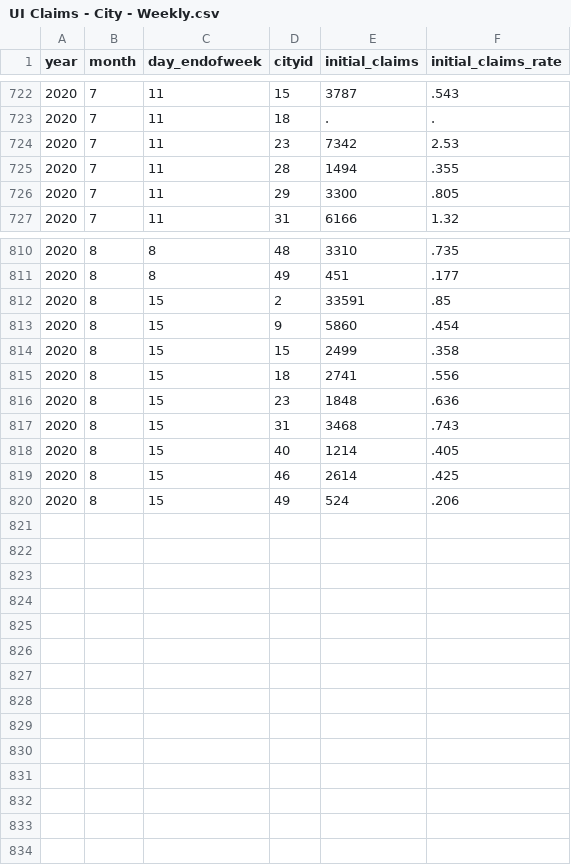
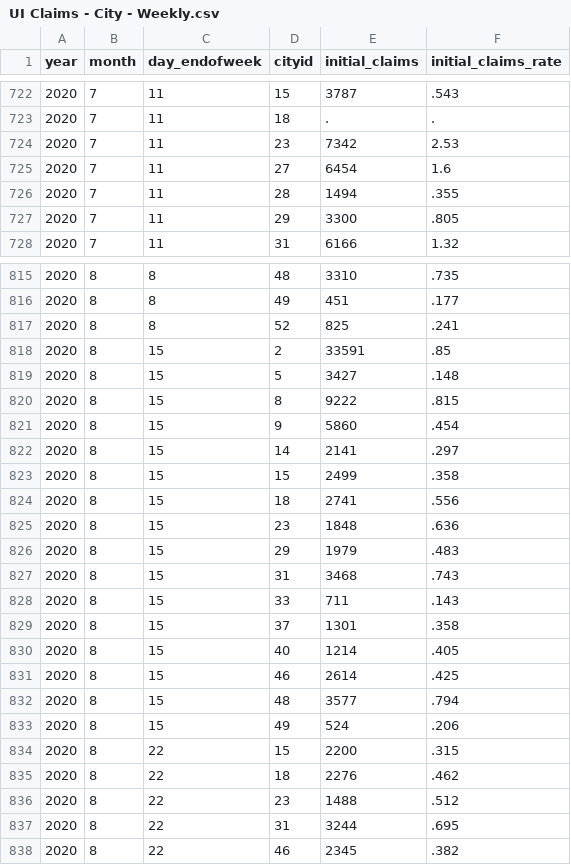
Before and after one commit to srpatel2000/EconomicTracker, a CSV file: data cleaning/raw_data/UI Claims - City - Weekly.csv, drawn as a sheet; only a part is shown, gaps mark what is left out; the diff covers the shown part only.

```diff
--- a/data cleaning/raw_data/UI Claims - City - Weekly.csv
+++ b/data cleaning/raw_data/UI Claims - City - Weekly.csv
@@ -724,2 +724,3 @@ year,month,day_endofweek,cityid,initial_claims,initial_claims_rate
 2020,7,11,23,7342,2.53
+2020,7,11,27,6454,1.6
 2020,7,11,28,1494,.355
@@ -811,4 +816,8 @@ year,month,day_endofweek,cityid,initial_claims,initial_claims_rate
 2020,8,8,49,451,.177
+2020,8,8,52,825,.241
 2020,8,15,2,33591,.85
+2020,8,15,5,3427,.148
+2020,8,15,8,9222,.815
 2020,8,15,9,5860,.454
+2020,8,15,14,2141,.297
 2020,8,15,15,2499,.358
@@ -816,5 +825,14 @@ year,month,day_endofweek,cityid,initial_claims,initial_claims_rate
 2020,8,15,23,1848,.636
+2020,8,15,29,1979,.483
 2020,8,15,31,3468,.743
+2020,8,15,33,711,.143
+2020,8,15,37,1301,.358
 2020,8,15,40,1214,.405
 2020,8,15,46,2614,.425
+2020,8,15,48,3577,.794
 2020,8,15,49,524,.206
+2020,8,22,15,2200,.315
+2020,8,22,18,2276,.462
+2020,8,22,23,1488,.512
+2020,8,22,31,3244,.695
+2020,8,22,46,2345,.382
```
Also changed, not shown: 4 added rows elsewhere in this file, data cleaning/filtered_data/Consumer Spending - State - Weekly.csv, data cleaning/raw_data/Affinity - National - Daily.csv, 12 other files.
